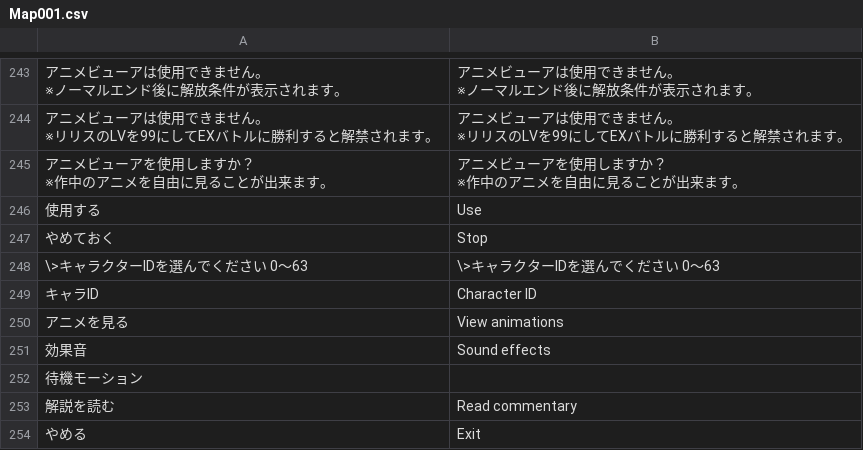
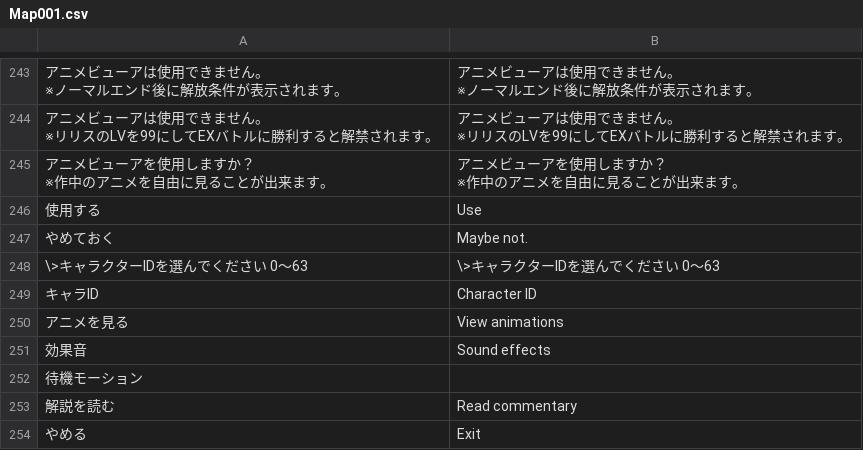
Before and after one commit to Giratena/Captured-Als-To-Romeria-Translation, a CSV file: Translation Script/Map001.csv, drawn as a sheet; only a part is shown, gaps mark what is left out; the diff names each change by its address in the sheet, - before the commit and + after, or states it on an @@ line.

```diff
--- a/Translation Script/Map001.csv
+++ b/Translation Script/Map001.csv
-B247: Stop
+B247: Maybe not.
```
Also changed, not shown: Translation Script/Map016.csv, Translation Script/Map017.csv, 17 other files.
